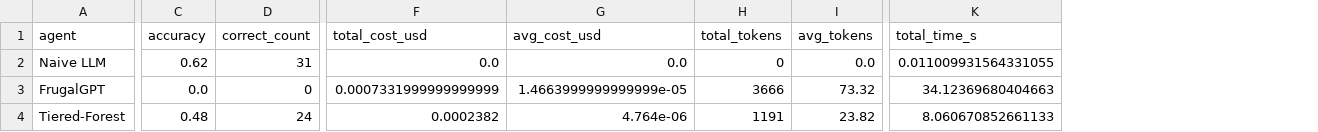
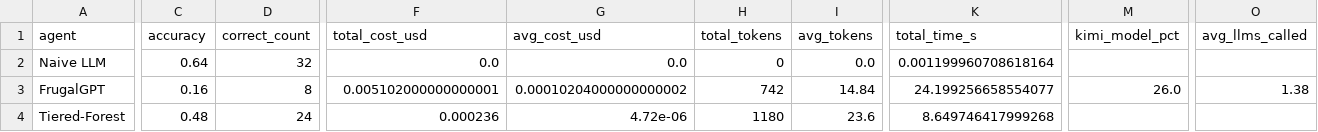
Before and after one commit to ruirui-wang-study/Tiered-Forest, a CSV file: TieredForest-Benchmark/results/benchmark_summary.csv, drawn as a sheet; only a part is shown, gaps mark what is left out; the diff covers the shown part only; the diff names each change by its address in the sheet, - before the commit and + after, or states it on an @@ line.

```diff
--- a/TieredForest-Benchmark/results/benchmark_summary.csv
+++ b/TieredForest-Benchmark/results/benchmark_summary.csv
+column M (kimi_model_pct), row 3: 26.0
+column O (avg_llms_called), row 3: 1.38
-C2 (accuracy): 0.62
+C2 (accuracy): 0.64
-D2 (correct_count): 31
+D2 (correct_count): 32
-K2 (total_time_s): 0.011009931564331055
+K2 (total_time_s): 0.001199960708618164
-C3 (accuracy): 0.0
+C3 (accuracy): 0.16
-D3 (correct_count): 0
+D3 (correct_count): 8
-F3 (total_cost_usd): 0.0007331999999999999
+F3 (total_cost_usd): 0.005102000000000001
-G3 (avg_cost_usd): 1.4663999999999999e-05
+G3 (avg_cost_usd): 0.00010204000000000002
-H3 (total_tokens): 3666
+H3 (total_tokens): 742
-I3 (avg_tokens): 73.32
+I3 (avg_tokens): 14.84
-K3 (total_time_s): 34.12369680404663
+K3 (total_time_s): 24.199256658554077
-F4 (total_cost_usd): 0.0002382
+F4 (total_cost_usd): 0.000236
-G4 (avg_cost_usd): 4.764e-06
+G4 (avg_cost_usd): 4.72e-06
-H4 (total_tokens): 1191
+H4 (total_tokens): 1180
-I4 (avg_tokens): 23.82
+I4 (avg_tokens): 23.6
-K4 (total_time_s): 8.060670852661133
+K4 (total_time_s): 8.649746417999268
```
Also changed, not shown: 5 edited cells elsewhere in this file, TieredForest-Benchmark/results/benchmark_detailed.csv, 15 other files.
